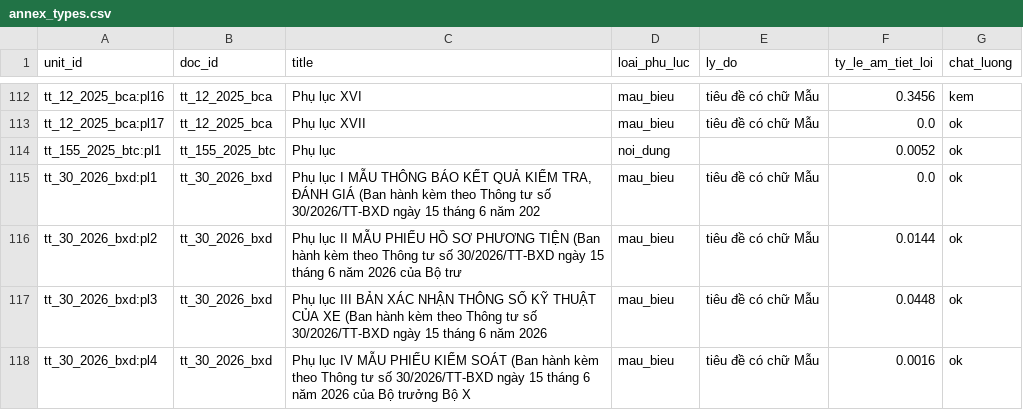
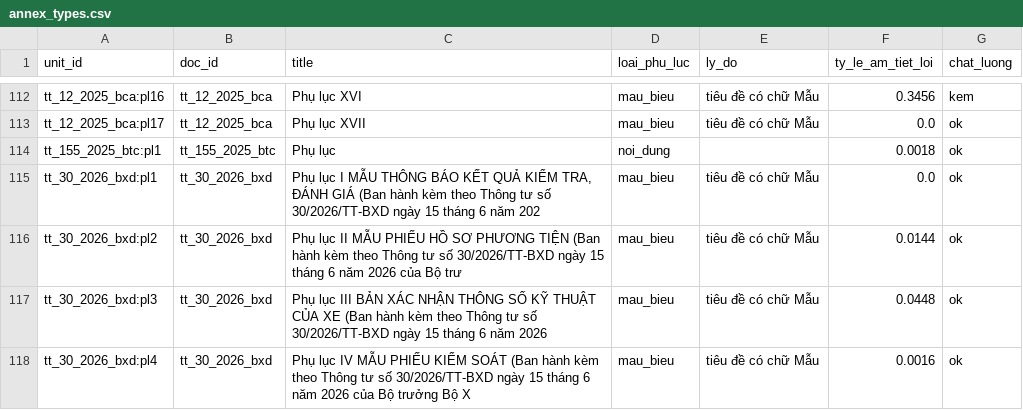
Before and after one commit to chungnguyenvp/DAT301m, a CSV file: data/processed/annex_types.csv, drawn as a sheet; only a part is shown, gaps mark what is left out.

```diff
--- a/data/processed/annex_types.csv
+++ b/data/processed/annex_types.csv
@@ -113,3 +113,3 @@ tt_12_2025_bca:pl16,tt_12_2025_bca,Phụ lục XVI,mau_bieu,tiêu đề có ch
 tt_12_2025_bca:pl17,tt_12_2025_bca,Phụ lục XVII,mau_bieu,tiêu đề có chữ Mẫu,0.0,ok
-tt_155_2025_btc:pl1,tt_155_2025_btc,Phụ lục,noi_dung,,0.0052,ok
+tt_155_2025_btc:pl1,tt_155_2025_btc,Phụ lục,noi_dung,,0.0018,ok
 tt_30_2026_bxd:pl1,tt_30_2026_bxd,"Phụ lục I MẪU THÔNG BÁO KẾT QUẢ KIỂM TRA, ĐÁNH GIÁ (Ban hành kèm theo Thông tư số 30/2026/TT-BXD ngày 15 tháng 6 năm 202",mau_bieu,tiêu đề có chữ Mẫu,0.0,ok
```
Also changed, not shown: data/ocr_corrections.csv, 6 other files.
